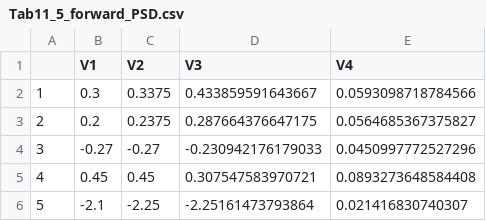
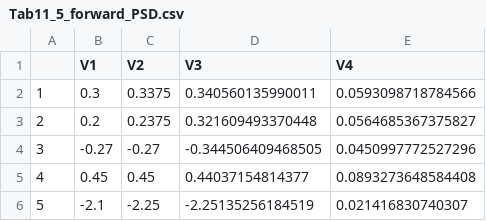
Before and after one commit to keisemi/empirical_business_economics, a CSV file: 06_Dynamic_Game_Ch10_11/output/Tab11_5_forward_PSD.csv, drawn as a sheet.

Commit message:
update forward simulation
BBL boostrap in progress...

```diff
--- a/06_Dynamic_Game_Ch10_11/output/Tab11_5_forward_PSD.csv
+++ b/06_Dynamic_Game_Ch10_11/output/Tab11_5_forward_PSD.csv
@@ -1,6 +1,6 @@
 "","V1","V2","V3","V4"
-"1",0.3,0.3375,0.433859591643667,0.0593098718784566
-"2",0.2,0.2375,0.287664376647175,0.0564685367375827
-"3",-0.27,-0.27,-0.230942176179033,0.0450997772527296
-"4",0.45,0.45,0.307547583970721,0.0893273648584408
-"5",-2.1,-2.25,-2.25161473793864,0.021416830740307
+"1",0.3,0.3375,0.340560135990011,0.0593098718784566
+"2",0.2,0.2375,0.321609493370448,0.0564685367375827
+"3",-0.27,-0.27,-0.344506409468505,0.0450997772527296
+"4",0.45,0.45,0.44037154814377,0.0893273648584408
+"5",-2.1,-2.25,-2.25135256184519,0.021416830740307
```
Also changed, not shown: 3 other files.
